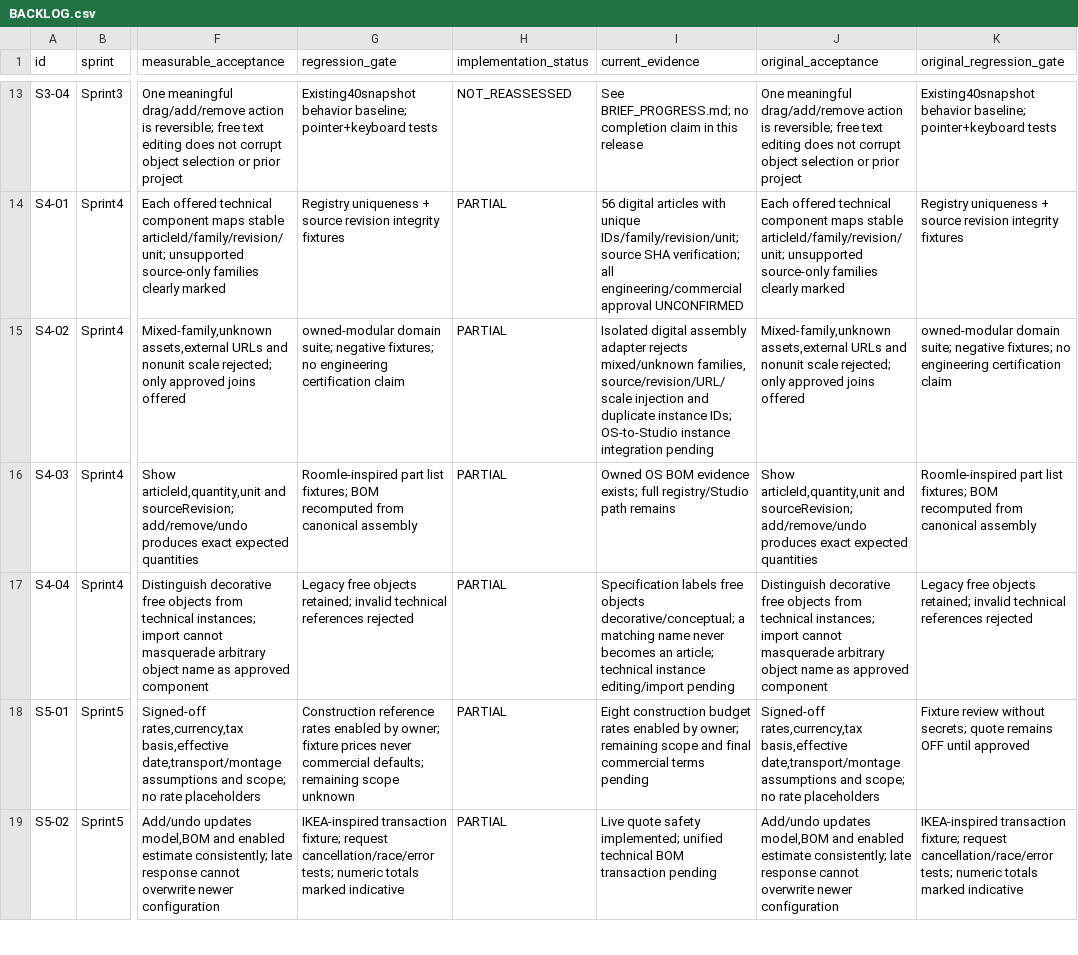
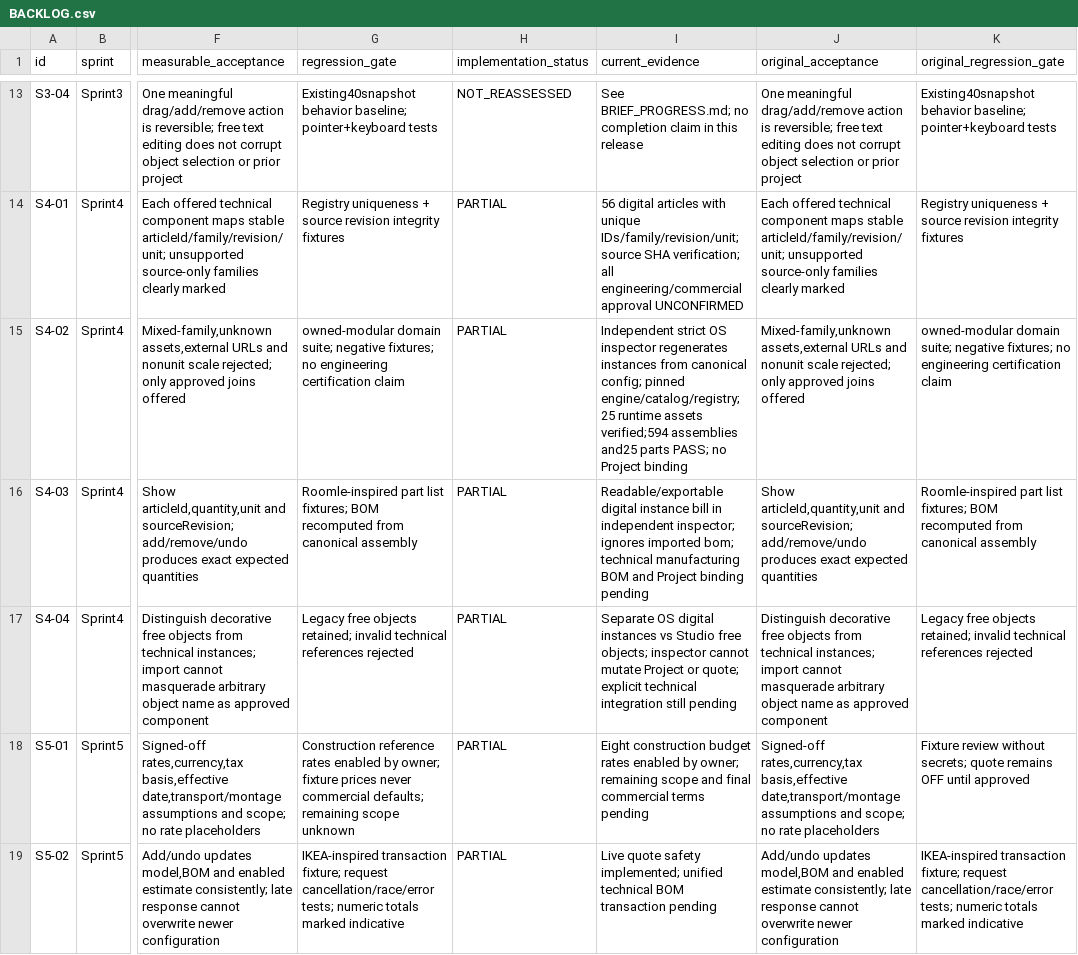
Before and after one commit to DamianRyh/gamefields-os, a CSV file: docs/product-intelligence/2026-10-21/BACKLOG.csv, drawn as a sheet; only a part is shown, gaps mark what is left out; the diff names each change by its address in the sheet, - before the commit and + after, or states it on an @@ line.

```diff
--- a/docs/product-intelligence/2026-10-21/BACKLOG.csv
+++ b/docs/product-intelligence/2026-10-21/BACKLOG.csv
-I15 (current_evidence): Isolated digital assembly adapter rejects mixed/unknown families, source/revision/URL/scale injection and duplicate instance IDs; OS-to-Studio instance integration pending
+I15 (current_evidence): Independent strict OS inspector regenerates instances from canonical config; pinned engine/catalog/registry;25 runtime assets verified;594 assemblies and25 parts PASS; no Project binding
-I16 (current_evidence): Owned OS BOM evidence exists; full registry/Studio path remains
+I16 (current_evidence): Readable/exportable digital instance bill in independent inspector; ignores imported bom; technical manufacturing BOM and Project binding pending
-I17 (current_evidence): Specification labels free objects decorative/conceptual; a matching name never becomes an article; technical instance editing/import pending
+I17 (current_evidence): Separate OS digital instances vs Studio free objects; inspector cannot mutate Project or quote; explicit technical integration still pending
```
Also changed, not shown: docs/product-intelligence/2026-10-21/FEATURE_MAP.csv, 18 other files.
